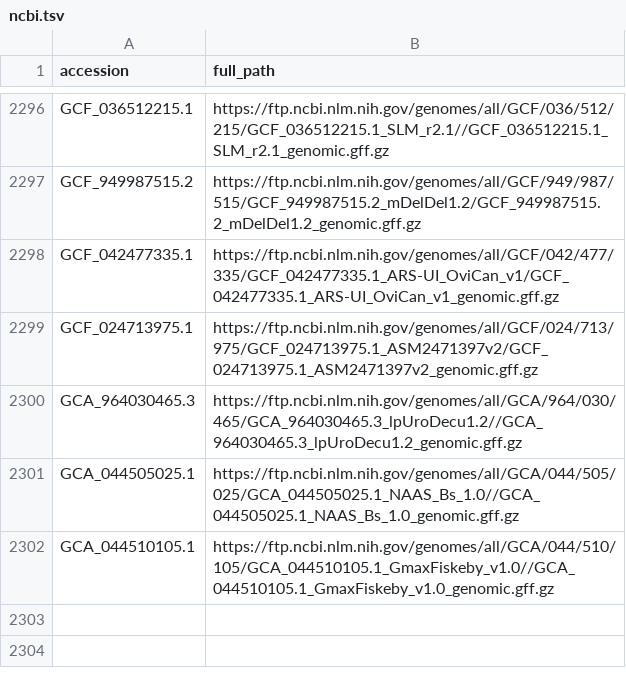
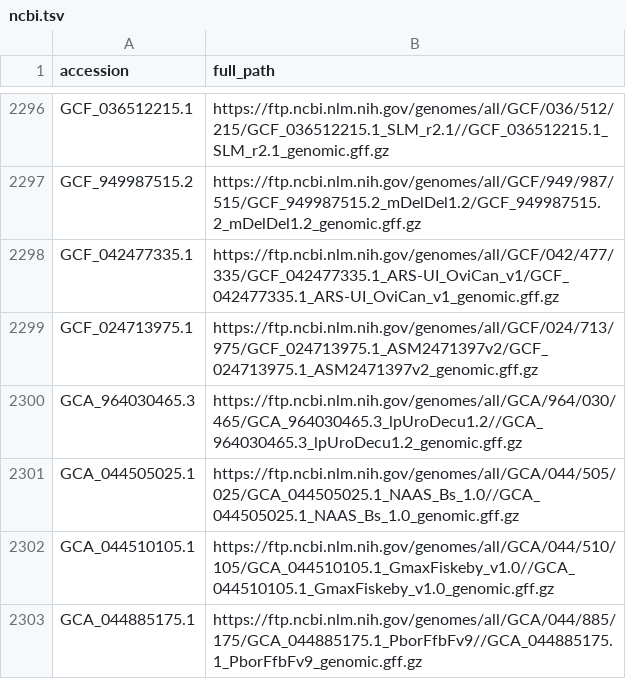
Before and after one commit to guigolab/genome-annotation-tracker, a TSV file: ncbi.tsv, drawn as a sheet; only a part is shown, gaps mark what is left out.

```diff
--- a/ncbi.tsv
+++ b/ncbi.tsv
@@ -2302 +2302,2 @@ GCA_044505025.1	https://ftp.ncbi.nlm.nih.gov/genomes/all/GCA/044/505/025/GCA_044
 GCA_044510105.1	https://ftp.ncbi.nlm.nih.gov/genomes/all/GCA/044/510/105/GCA_044510105.1_GmaxFiskeby_v1.0//GCA_044510105.1_GmaxFiskeby_v1.0_genomic.gff.gz
+GCA_044885175.1	https://ftp.ncbi.nlm.nih.gov/genomes/all/GCA/044/885/175/GCA_044885175.1_PborFfbFv9//GCA_044885175.1_PborFfbFv9_genomic.gff.gz
```
